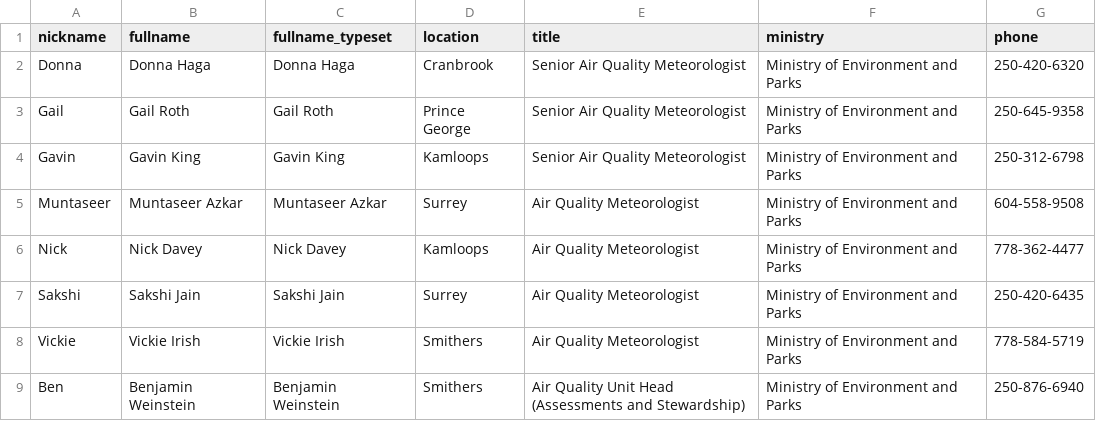
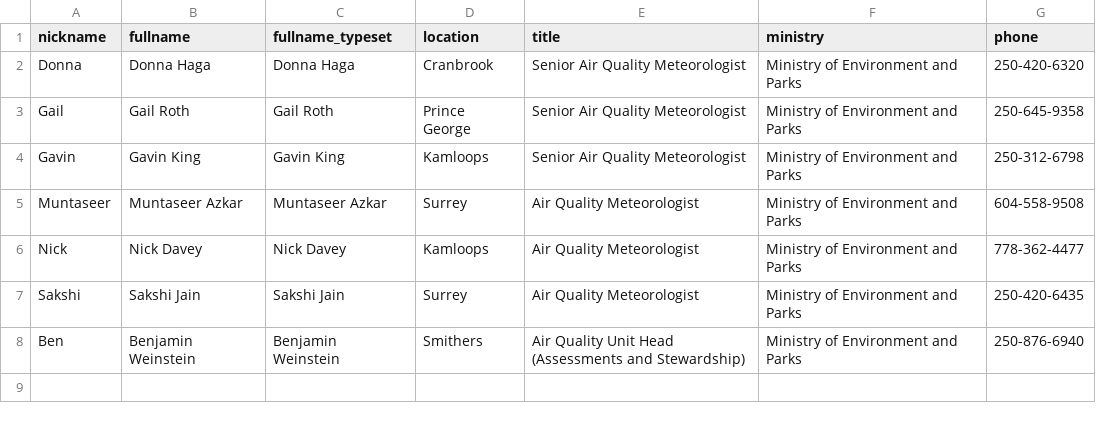
Before and after one commit to bcgov/aqwarnings_shiny, a CSV file: data/raw/aq_mets_contact.csv, drawn as a sheet.

Commit message:
Updated air quality meteorologist contacts

```diff
--- a/data/raw/aq_mets_contact.csv
+++ b/data/raw/aq_mets_contact.csv
@@ -7,3 +7,2 @@ Nick,Nick Davey,Nick Davey,Kamloops,Air Quality Meteorologist,Ministry of Enviro
 Sakshi,Sakshi Jain,Sakshi Jain,Surrey,Air Quality Meteorologist,Ministry of Environment and Parks,250-420-6435
-Vickie,Vickie Irish,Vickie Irish,Smithers,Air Quality Meteorologist,Ministry of Environment and Parks,778-584-5719
 Ben,Benjamin Weinstein,Benjamin Weinstein,Smithers,Air Quality Unit Head (Assessments and Stewardship),Ministry of Environment and Parks,250-876-6940
```
